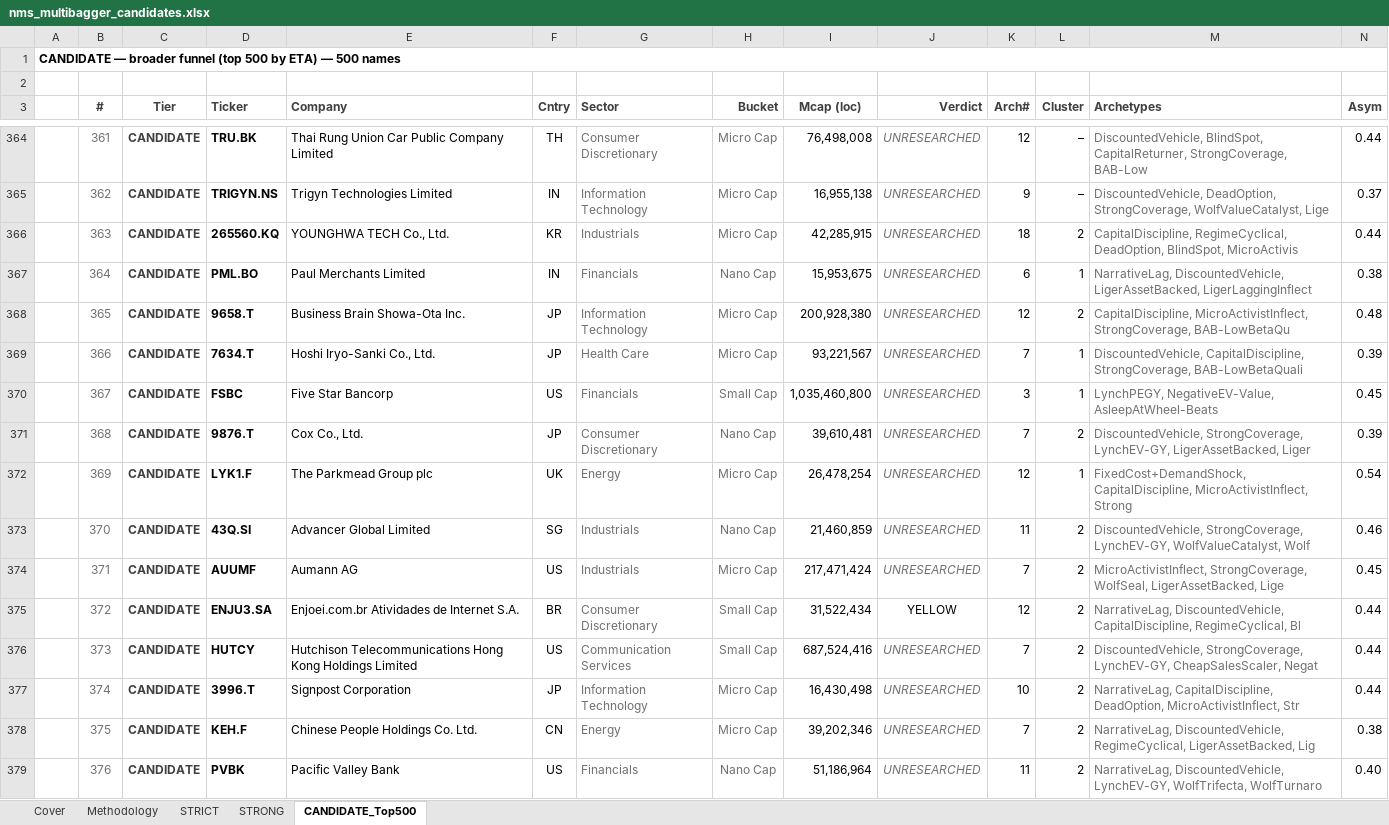
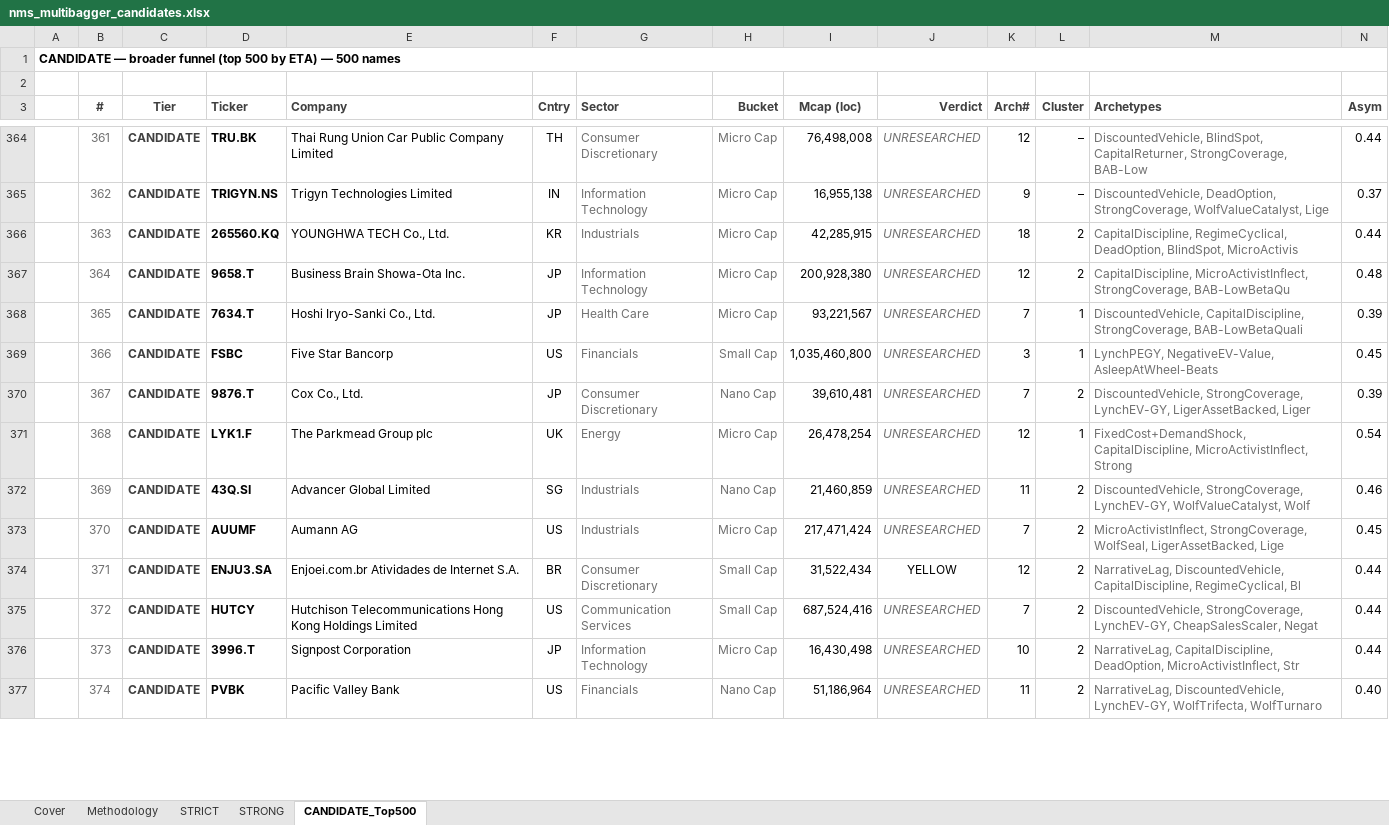
Before and after one commit to jupitersstring/cyclepapa, an Excel workbook: nms_multibagger_candidates.xlsx, sheet CANDIDATE_Top500, drawn as a sheet; only a part is shown, gaps mark what is left out; values as stored, in another font and other column widths than the file's, no borders; removed rows and columns are numbered as before the commit, all else as after; rows hold the shown columns only; the diff covers the shown part only; the diff names each change by its address in the sheet, - before the commit and + after, or states it on an @@ line.

```diff
--- a/nms_multibagger_candidates.xlsx (sheet CANDIDATE_Top500)
+++ b/nms_multibagger_candidates.xlsx (sheet CANDIDATE_Top500)
-row 367:  | 364 | CANDIDATE | PML.BO | Paul Merchants Limited | IN | Financials | Nano Cap | 15,953,675 | UNRESEARCHED | 6 | 1 | NarrativeLag, DiscountedVehicle, LigerAssetBacked, LigerLaggingInflect | 0.38
-B367 (#): 365
+B367 (#): 364
-B368 (#): 366
+B368 (#): 365
-B369 (#): 367
+B369 (#): 366
-B370 (#): 368
+B370 (#): 367
-B371 (#): 369
+B371 (#): 368
-B372 (#): 370
+B372 (#): 369
-B373 (#): 371
+B373 (#): 370
-B374 (#): 372
+B374 (#): 371
-B375 (#): 373
+B375 (#): 372
-B376 (#): 374
+B376 (#): 373
-row 378:  | 375 | CANDIDATE | KEH.F | Chinese People Holdings Co. Ltd. | CN | Energy | Micro Cap | 39,202,346 | UNRESEARCHED | 7 | 2 | NarrativeLag, DiscountedVehicle, RegimeCyclical, LigerAssetBacked, Lig | 0.38
-B377 (#): 376
+B377 (#): 374
```
Also changed, not shown: 11 added rows, 9 removed rows, 829 edited cells and cell formats elsewhere in this sheet, sheet STRICT, sheet STRONG, sheet Cover, otc_archetype_book.xlsx, segment_detail_book.xlsx, 11 other files.
